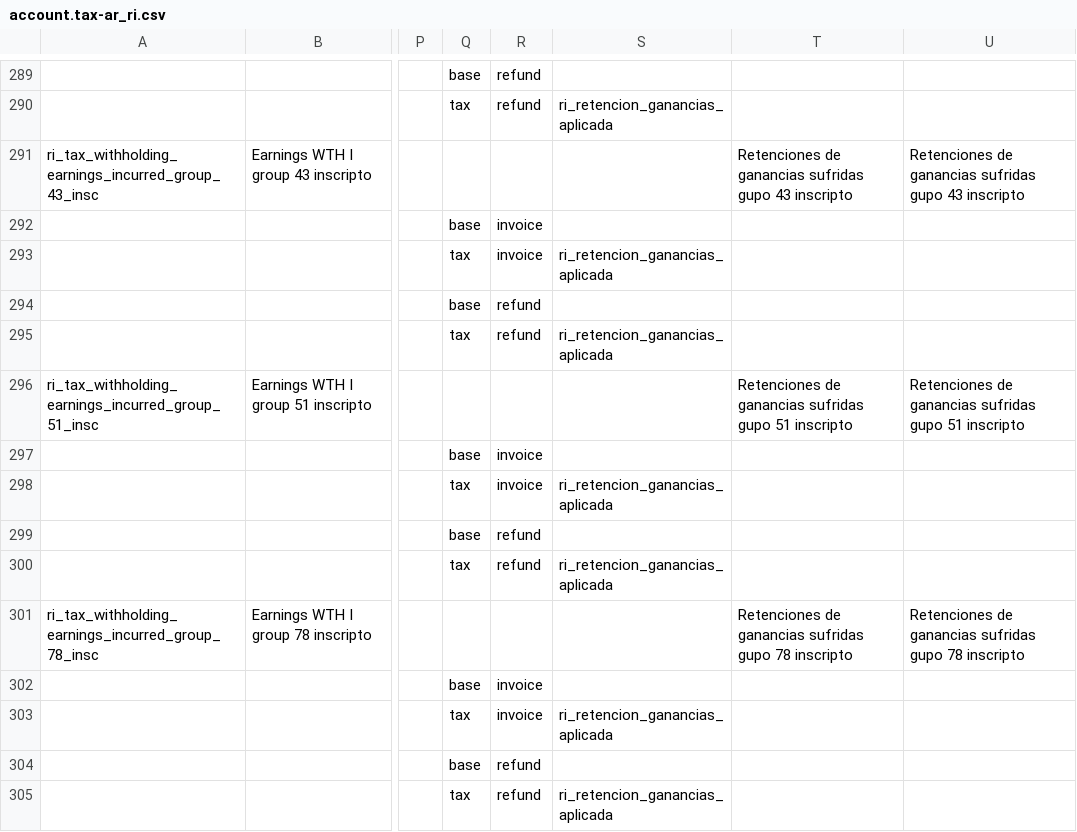
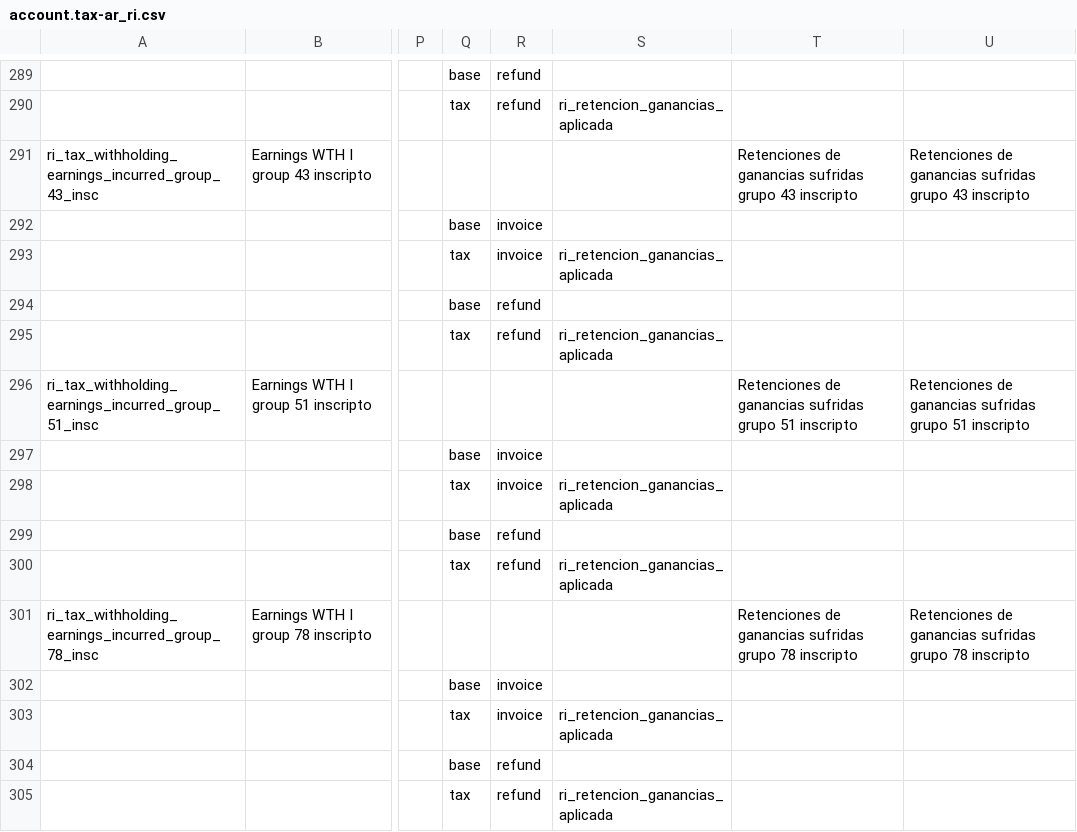
Before and after one commit to adhoc-cicd/odoo-odoo, a CSV file: addons/l10n_ar_withholding/data/template/account.tax-ar_ri.csv, drawn as a sheet; only a part is shown, gaps mark what is left out; the diff covers the shown part only; the diff names each change by its address in the sheet, - before the commit and + after, or states it on an @@ line.

```diff
--- a/addons/l10n_ar_withholding/data/template/account.tax-ar_ri.csv
+++ b/addons/l10n_ar_withholding/data/template/account.tax-ar_ri.csv
-T291: …ganancias sufridas gupo 43 inscripto
+T291: …ganancias sufridas grupo 43 inscripto
-U291: …ganancias sufridas gupo 43 inscripto
+U291: …ganancias sufridas grupo 43 inscripto
-T296: …ganancias sufridas gupo 51 inscripto
+T296: …ganancias sufridas grupo 51 inscripto
-U296: …ganancias sufridas gupo 51 inscripto
+U296: …ganancias sufridas grupo 51 inscripto
-T301: …ganancias sufridas gupo 78 inscripto
+T301: …ganancias sufridas grupo 78 inscripto
-U301: …ganancias sufridas gupo 78 inscripto
+U301: …ganancias sufridas grupo 78 inscripto
```
Also changed, not shown: 52 edited cells elsewhere in this file, 2 other files.
